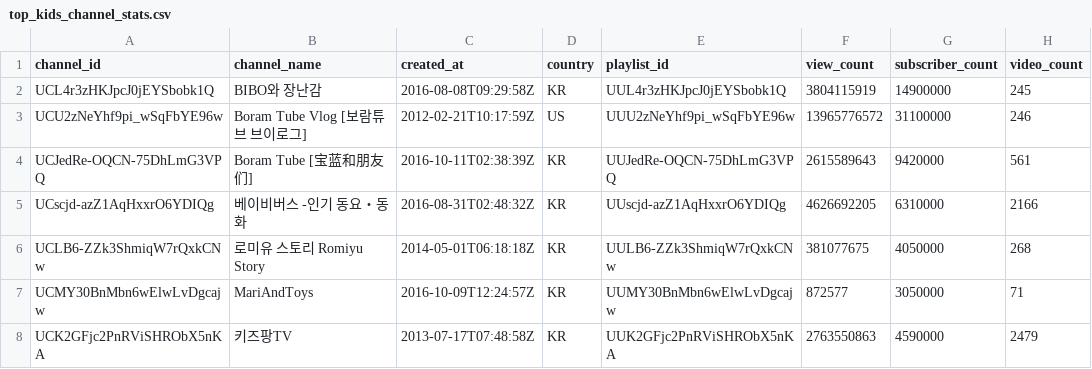
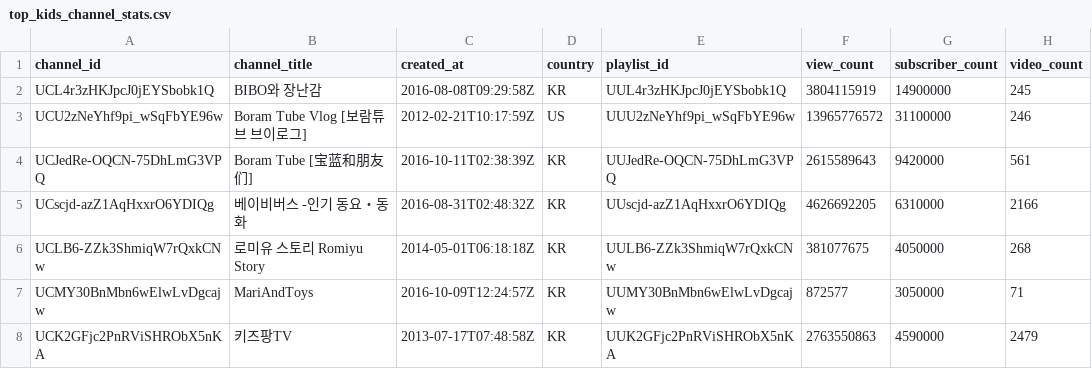
Before and after one commit to betopark97/pinkfong-analysis, a CSV file: data/external/top_kids_channel_stats.csv, drawn as a sheet; only a part is shown.

Commit message:
Abort growth analysis with multiple channels

```diff
--- a/data/external/top_kids_channel_stats.csv
+++ b/data/external/top_kids_channel_stats.csv
@@ -1,2 +1,2 @@
-channel_id,channel_name,created_at,country,playlist_id,view_count,subscriber_count,video_count
+channel_id,channel_title,created_at,country,playlist_id,view_count,subscriber_count,video_count
 UCL4r3zHKJpcJ0jEYSbobk1Q,BIBO와 장난감,2016-08-08T09:29:58Z,KR,UUL4r3zHKJpcJ0jEYSbobk1Q,3804115919,14900000,245
```
Also changed, not shown: 4 other files.
